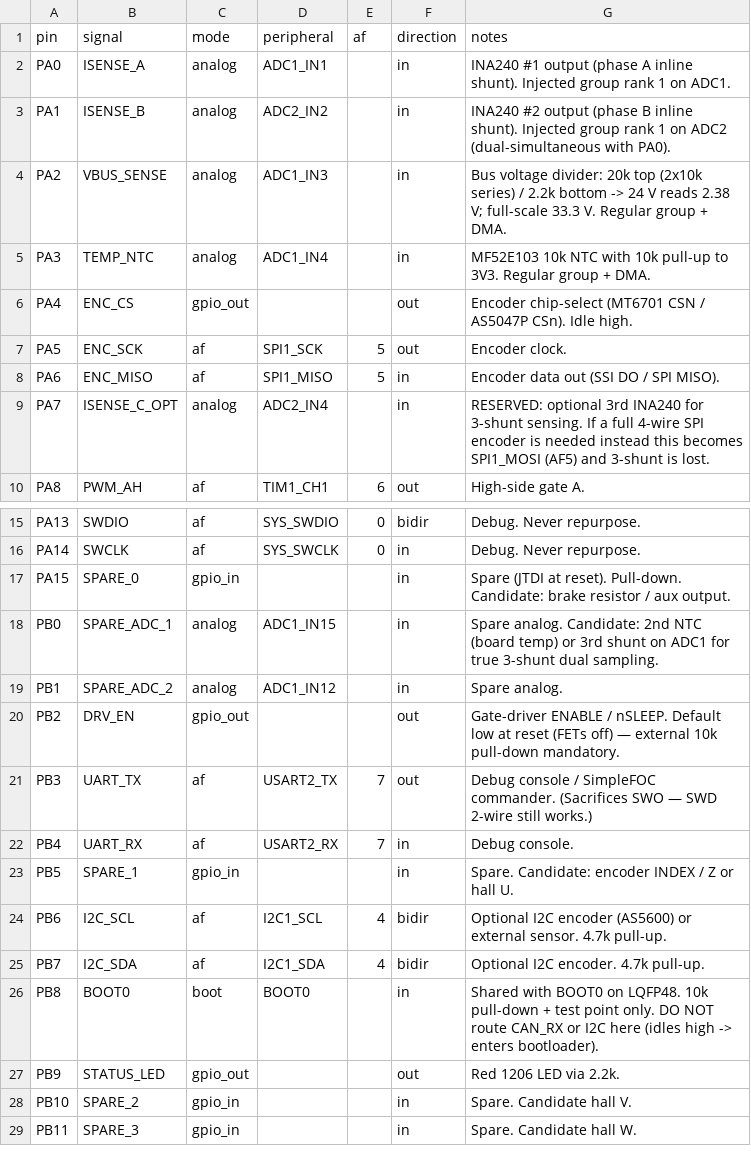
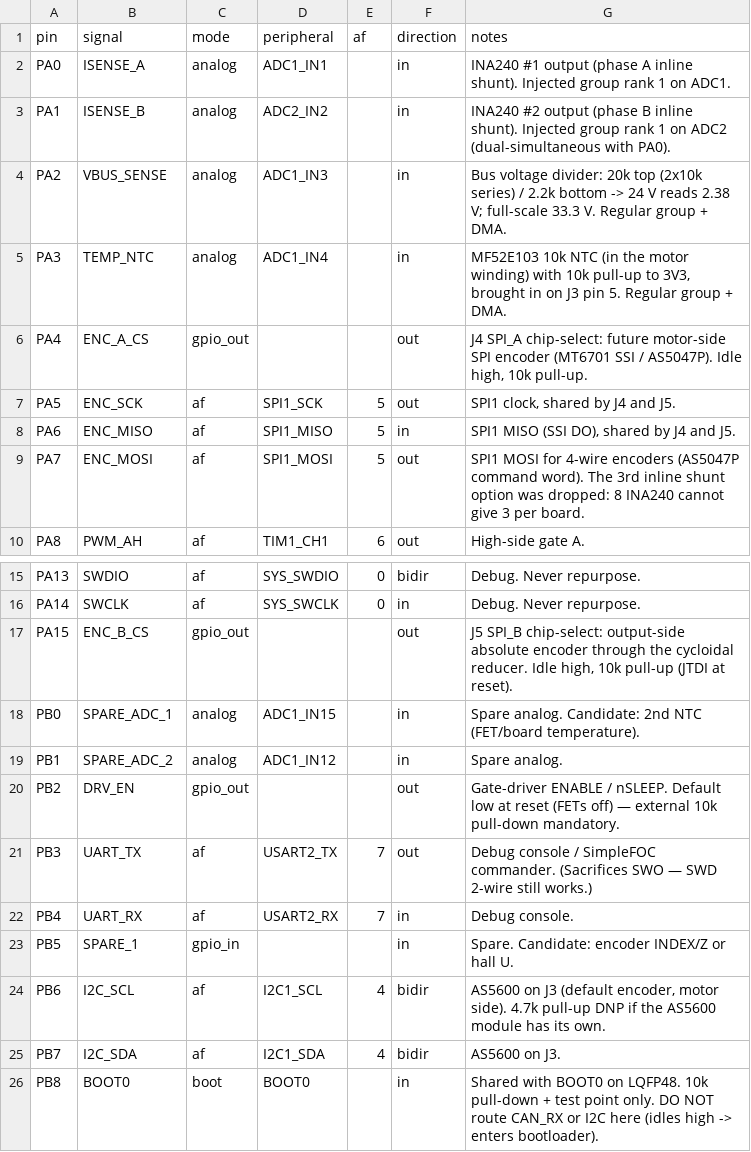
Before and after one commit to f1133/CAN-BUS-FOC-Actuator, a CSV file: hardware/pinmap/pinmap.csv, drawn as a sheet; only a part is shown, gaps mark what is left out; the shorter side is filled out with more unchanged rows.

```diff
--- a/hardware/pinmap/pinmap.csv
+++ b/hardware/pinmap/pinmap.csv
@@ -4,7 +4,7 @@ PA1,ISENSE_B,analog,ADC2_IN2,,in,INA240 #2 output (phase B inline shunt). Inject
 PA2,VBUS_SENSE,analog,ADC1_IN3,,in,Bus voltage divider: 20k top (2x10k series) / 2.2k bottom -> 24 V reads 2.38 V; full-scale 33.3 V. Regular group + DMA.
-PA3,TEMP_NTC,analog,ADC1_IN4,,in,MF52E103 10k NTC with 10k pull-up to 3V3. Regular group + DMA.
-PA4,ENC_CS,gpio_out,,,out,Encoder chip-select (MT6701 CSN / AS5047P CSn). Idle high.
-PA5,ENC_SCK,af,SPI1_SCK,5,out,Encoder clock.
-PA6,ENC_MISO,af,SPI1_MISO,5,in,Encoder data out (SSI DO / SPI MISO).
-PA7,ISENSE_C_OPT,analog,ADC2_IN4,,in,RESERVED: optional 3rd INA240 for 3-shunt sensing. If a full 4-wire SPI encoder is needed instead this becomes SPI1_MOSI (AF5) and 3-shunt is lost.
+PA3,TEMP_NTC,analog,ADC1_IN4,,in,"MF52E103 10k NTC (in the motor winding) with 10k pull-up to 3V3, brought in on J3 pin 5. Regular group + DMA."
+PA4,ENC_A_CS,gpio_out,,,out,"J4 SPI_A chip-select: future motor-side SPI encoder (MT6701 SSI / AS5047P). Idle high, 10k pull-up."
+PA5,ENC_SCK,af,SPI1_SCK,5,out,"SPI1 clock, shared by J4 and J5."
+PA6,ENC_MISO,af,SPI1_MISO,5,in,"SPI1 MISO (SSI DO), shared by J4 and J5."
+PA7,ENC_MOSI,af,SPI1_MOSI,5,out,SPI1 MOSI for 4-wire encoders (AS5047P command word). The 3rd inline shunt option was dropped: 8 INA240 cannot give 3 per board.
 PA8,PWM_AH,af,TIM1_CH1,6,out,High-side gate A.
@@ -16,4 +16,4 @@ PA13,SWDIO,af,SYS_SWDIO,0,bidir,Debug. Never repurpose.
 PA14,SWCLK,af,SYS_SWCLK,0,in,Debug. Never repurpose.
-PA15,SPARE_0,gpio_in,,,in,Spare (JTDI at reset). Pull-down. Candidate: brake resistor / aux output.
-PB0,SPARE_ADC_1,analog,ADC1_IN15,,in,Spare analog. Candidate: 2nd NTC (board temp) or 3rd shunt on ADC1 for true 3-shunt dual sampling.
+PA15,ENC_B_CS,gpio_out,,,out,"J5 SPI_B chip-select: output-side absolute encoder through the cycloidal reducer. Idle high, 10k pull-up (JTDI at reset)."
+PB0,SPARE_ADC_1,analog,ADC1_IN15,,in,Spare analog. Candidate: 2nd NTC (FET/board temperature).
 PB1,SPARE_ADC_2,analog,ADC1_IN12,,in,Spare analog.
@@ -22,5 +22,5 @@ PB3,UART_TX,af,USART2_TX,7,out,Debug console / SimpleFOC commander. (Sacrifices
 PB4,UART_RX,af,USART2_RX,7,in,Debug console.
-PB5,SPARE_1,gpio_in,,,in,Spare. Candidate: encoder INDEX / Z or hall U.
-PB6,I2C_SCL,af,I2C1_SCL,4,bidir,Optional I2C encoder (AS5600) or external sensor. 4.7k pull-up.
-PB7,I2C_SDA,af,I2C1_SDA,4,bidir,Optional I2C encoder. 4.7k pull-up.
+PB5,SPARE_1,gpio_in,,,in,Spare. Candidate: encoder INDEX/Z or hall U.
+PB6,I2C_SCL,af,I2C1_SCL,4,bidir,"AS5600 on J3 (default encoder, motor side). 4.7k pull-up DNP if the AS5600 module has its own."
+PB7,I2C_SDA,af,I2C1_SDA,4,bidir,AS5600 on J3.
 PB8,BOOT0,boot,BOOT0,,in,Shared with BOOT0 on LQFP48. 10k pull-down + test point only. DO NOT route CAN_RX or I2C here (idles high -> enters bootloader).
```
Also changed, not shown: hardware/bom/inventory.csv, hardware/bom/per_board.csv, 9 other files.
